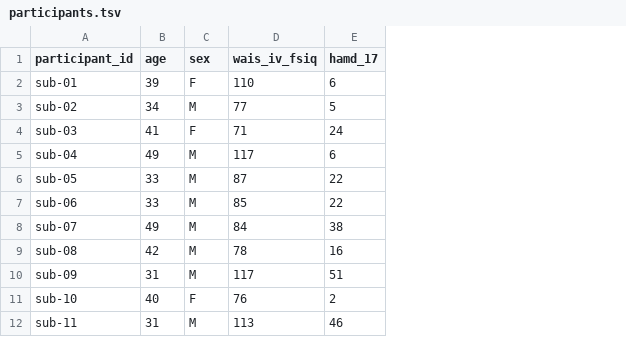
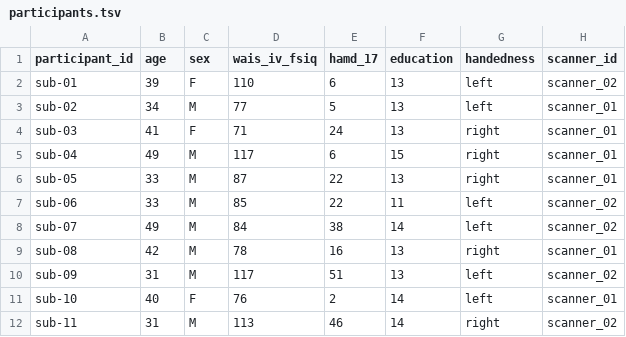
Before and after one commit to seanhatton/synthetic_BIDS_NIDM, a TSV file: participants.tsv, drawn as a sheet; only a part is shown; the diff names each change by its address in the sheet, - before the commit and + after, or states it on an @@ line.

Commit message:
Added handedness, education and scanner metadata

```diff
--- a/participants.tsv
+++ b/participants.tsv
+column F (education), rows 2-12: 13 | 13 | 13 | 15 | 13 | 11 | 14 | 13 | 13 | 14 | 14
+column G (handedness), rows 2-12: left | left | right | right | right | left | left | right | left | left | right
+column H (scanner_id), rows 2-12: scanner_02 | scanner_01 | scanner_01 | scanner_01 | scanner_01 | scanner_02 | scanner_02 | scanner_01 | scanner_02 | scanner_01 | scanner_02
```
Also changed, not shown: 52 other files.
